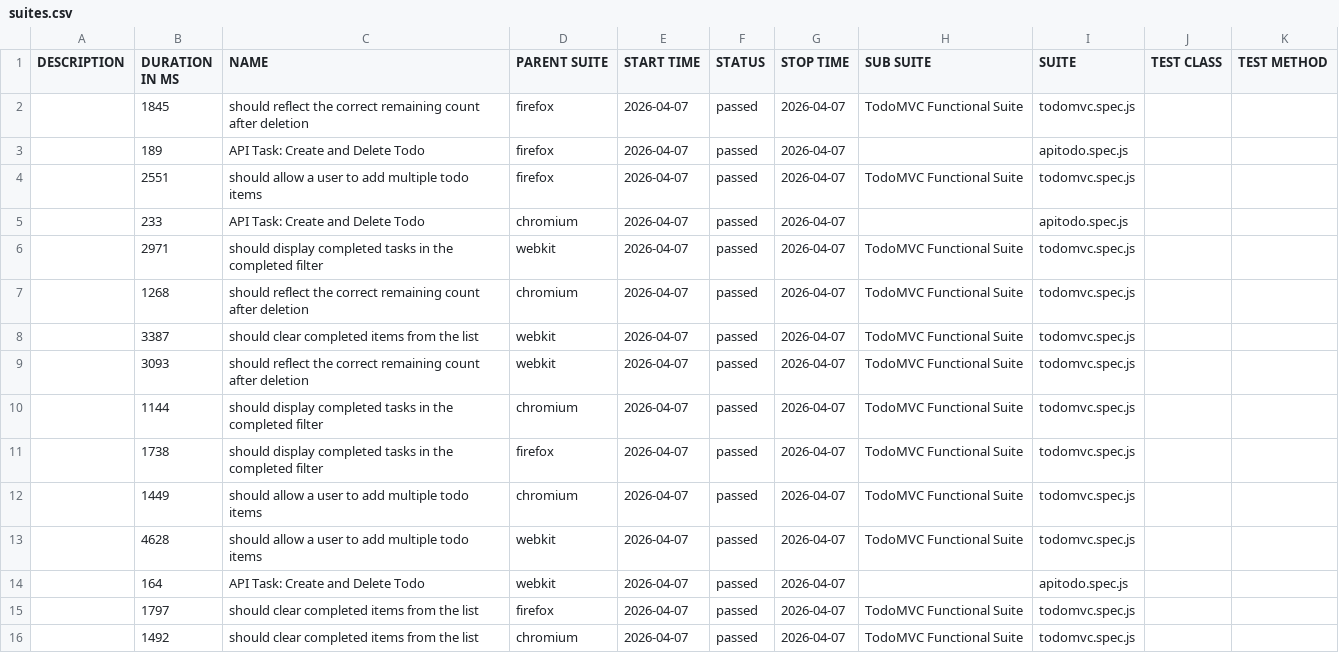
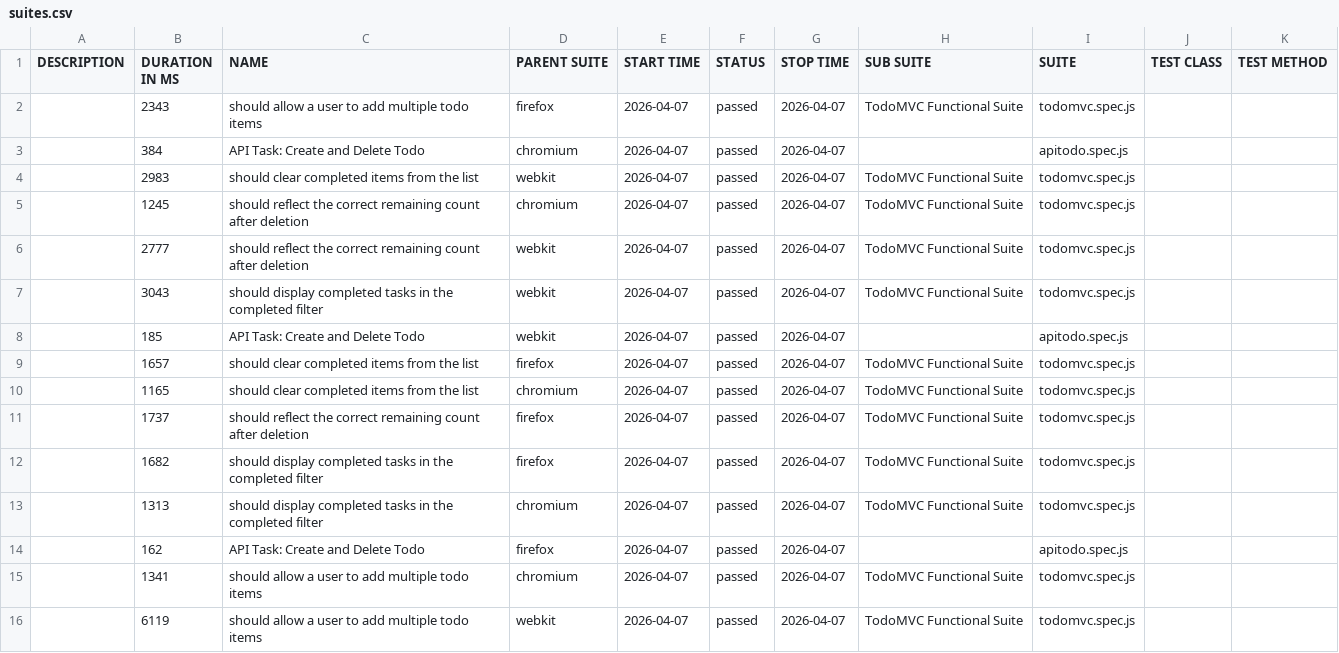
Before and after one commit to blessybabu-qa/TodoMVC_Playwright, a CSV file: data/suites.csv, drawn as a sheet.

```diff
--- a/data/suites.csv
+++ b/data/suites.csv
@@ -1,16 +1,16 @@
 "DESCRIPTION","DURATION IN MS","NAME","PARENT SUITE","START TIME","STATUS","STOP TIME","SUB SUITE","SUITE","TEST CLASS","TEST METHOD"
-"","1845","should reflect the correct remaining count after deletion","firefox","2026-04-07","passed","2026-04-07","TodoMVC Functional Suite","todomvc.spec.js","",""
-"","189","API Task: Create and Delete Todo","firefox","2026-04-07","passed","2026-04-07","","apitodo.spec.js","",""
-"","2551","should allow a user to add multiple todo items","firefox","2026-04-07","passed","2026-04-07","TodoMVC Functional Suite","todomvc.spec.js","",""
-"","233","API Task: Create and Delete Todo","chromium","2026-04-07","passed","2026-04-07","","apitodo.spec.js","",""
-"","2971","should display completed tasks in the completed filter","webkit","2026-04-07","passed","2026-04-07","TodoMVC Functional Suite","todomvc.spec.js","",""
-"","1268","should reflect the correct remaining count after deletion","chromium","2026-04-07","passed","2026-04-07","TodoMVC Functional Suite","todomvc.spec.js","",""
-"","3387","should clear completed items from the list","webkit","2026-04-07","passed","2026-04-07","TodoMVC Functional Suite","todomvc.spec.js","",""
-"","3093","should reflect the correct remaining count after deletion","webkit","2026-04-07","passed","2026-04-07","TodoMVC Functional Suite","todomvc.spec.js","",""
-"","1144","should display completed tasks in the completed filter","chromium","2026-04-07","passed","2026-04-07","TodoMVC Functional Suite","todomvc.spec.js","",""
-"","1738","should display completed tasks in the completed filter","firefox","2026-04-07","passed","2026-04-07","TodoMVC Functional Suite","todomvc.spec.js","",""
-"","1449","should allow a user to add multiple todo items","chromium","2026-04-07","passed","2026-04-07","TodoMVC Functional Suite","todomvc.spec.js","",""
-"","4628","should allow a user to add multiple todo items","webkit","2026-04-07","passed","2026-04-07","TodoMVC Functional Suite","todomvc.spec.js","",""
-"","164","API Task: Create and Delete Todo","webkit","2026-04-07","passed","2026-04-07","","apitodo.spec.js","",""
-"","1797","should clear completed items from the list","firefox","2026-04-07","passed","2026-04-07","TodoMVC Functional Suite","todomvc.spec.js","",""
-"","1492","should clear completed items from the list","chromium","2026-04-07","passed","2026-04-07","TodoMVC Functional Suite","todomvc.spec.js","",""
+"","2343","should allow a user to add multiple todo items","firefox","2026-04-07","passed","2026-04-07","TodoMVC Functional Suite","todomvc.spec.js","",""
+"","384","API Task: Create and Delete Todo","chromium","2026-04-07","passed","2026-04-07","","apitodo.spec.js","",""
+"","2983","should clear completed items from the list","webkit","2026-04-07","passed","2026-04-07","TodoMVC Functional Suite","todomvc.spec.js","",""
+"","1245","should reflect the correct remaining count after deletion","chromium","2026-04-07","passed","2026-04-07","TodoMVC Functional Suite","todomvc.spec.js","",""
+"","2777","should reflect the correct remaining count after deletion","webkit","2026-04-07","passed","2026-04-07","TodoMVC Functional Suite","todomvc.spec.js","",""
+"","3043","should display completed tasks in the completed filter","webkit","2026-04-07","passed","2026-04-07","TodoMVC Functional Suite","todomvc.spec.js","",""
+"","185","API Task: Create and Delete Todo","webkit","2026-04-07","passed","2026-04-07","","apitodo.spec.js","",""
+"","1657","should clear completed items from the list","firefox","2026-04-07","passed","2026-04-07","TodoMVC Functional Suite","todomvc.spec.js","",""
+"","1165","should clear completed items from the list","chromium","2026-04-07","passed","2026-04-07","TodoMVC Functional Suite","todomvc.spec.js","",""
+"","1737","should reflect the correct remaining count after deletion","firefox","2026-04-07","passed","2026-04-07","TodoMVC Functional Suite","todomvc.spec.js","",""
+"","1682","should display completed tasks in the completed filter","firefox","2026-04-07","passed","2026-04-07","TodoMVC Functional Suite","todomvc.spec.js","",""
+"","1313","should display completed tasks in the completed filter","chromium","2026-04-07","passed","2026-04-07","TodoMVC Functional Suite","todomvc.spec.js","",""
+"","162","API Task: Create and Delete Todo","firefox","2026-04-07","passed","2026-04-07","","apitodo.spec.js","",""
+"","1341","should allow a user to add multiple todo items","chromium","2026-04-07","passed","2026-04-07","TodoMVC Functional Suite","todomvc.spec.js","",""
+"","6119","should allow a user to add multiple todo items","webkit","2026-04-07","passed","2026-04-07","TodoMVC Functional Suite","todomvc.spec.js","",""
```
Also changed, not shown: 47 other files.
